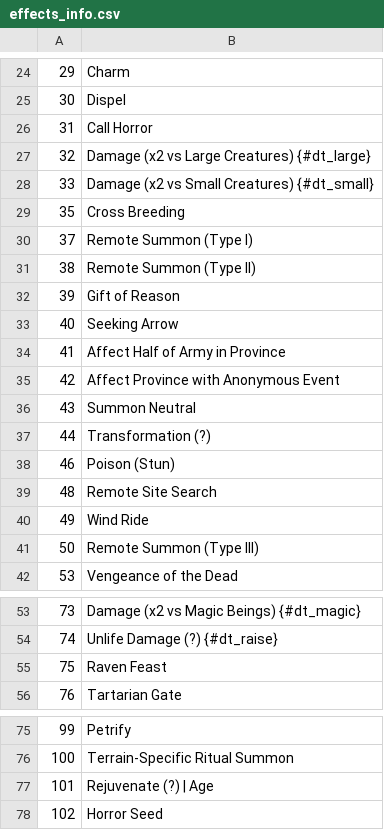
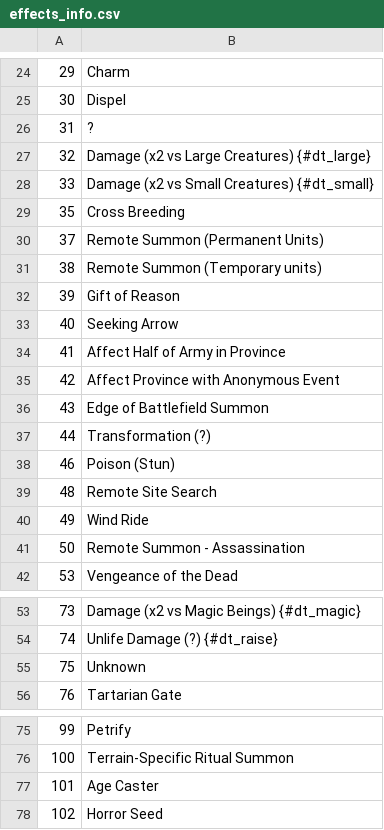
Before and after one commit to larzm42/dom5utils, a CSV file: effects_info.csv, drawn as a sheet; only a part is shown, gaps mark what is left out; the diff covers the shown part only.

```diff
--- a/effects_info.csv
+++ b/effects_info.csv
@@ -25,3 +25,3 @@
 30	Dispel
-31	Call Horror
+31	?
 32	Damage (x2 vs Large Creatures) {#dt_large}
@@ -29,4 +29,4 @@
 35	Cross Breeding
-37	Remote Summon (Type I)
-38	Remote Summon (Type II)
+37	Remote Summon (Permanent Units)
+38	Remote Summon (Temporary units)
 39	Gift of Reason
@@ -35,3 +35,3 @@
 42	Affect Province with Anonymous Event
-43	Summon Neutral
+43	Edge of Battlefield Summon
 44	Transformation (?)
@@ -40,3 +40,3 @@
 49	Wind Ride
-50	Remote Summon (Type III)
+50	Remote Summon - Assassination
 53	Vengeance of the Dead
@@ -54,3 +54,3 @@
 74	Unlife Damage (?) {#dt_raise}
-75	Raven Feast
+75	Unknown
 76	Tartarian Gate
@@ -76,3 +76,3 @@
 100	Terrain-Specific Ritual Summon
-101	Rejuvenate (?) | Age
+101	Age Caster
 102	Horror Seed
```
Also changed, not shown: 5 added rows and 12 edited cells elsewhere in this file, 2 other files.
